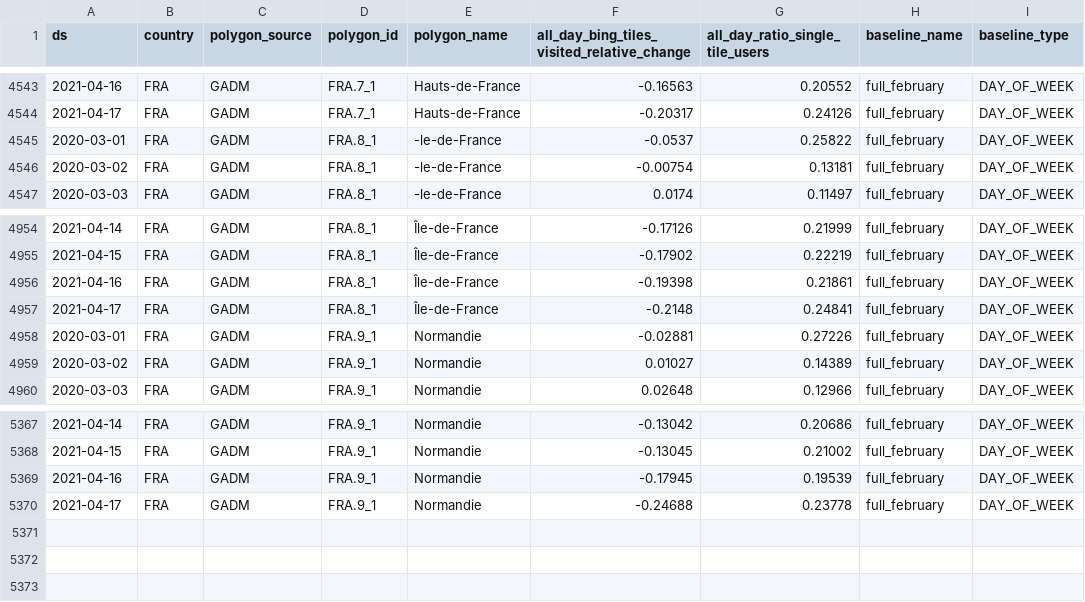
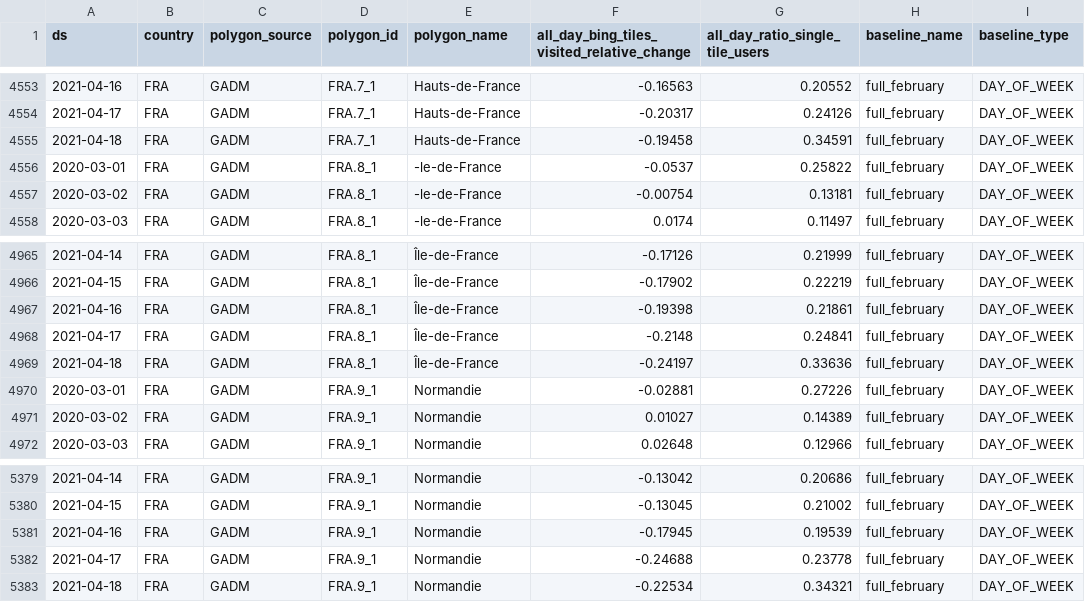
Before and after one commit to limiteinductive/covsco, a CSV file: data/train/mobility/fr/mouvement-range-FRA-final.csv, drawn as a sheet; only a part is shown, gaps mark what is left out; the diff covers the shown part only.

```diff
--- a/data/train/mobility/fr/mouvement-range-FRA-final.csv
+++ b/data/train/mobility/fr/mouvement-range-FRA-final.csv
@@ -4544,2 +4554,3 @@ ds	country	polygon_source	polygon_id	polygon_name	all_day_bing_tiles_visited_rel
 2021-04-17	FRA	GADM	FRA.7_1	Hauts-de-France	-0.20317	0.24126	full_february	DAY_OF_WEEK
+2021-04-18	FRA	GADM	FRA.7_1	Hauts-de-France	-0.19458	0.34591	full_february	DAY_OF_WEEK
 2020-03-01	FRA	GADM	FRA.8_1	-le-de-France	-0.0537	0.25822	full_february	DAY_OF_WEEK
@@ -4957,2 +4968,3 @@ ds	country	polygon_source	polygon_id	polygon_name	all_day_bing_tiles_visited_rel
 2021-04-17	FRA	GADM	FRA.8_1	Île-de-France	-0.2148	0.24841	full_february	DAY_OF_WEEK
+2021-04-18	FRA	GADM	FRA.8_1	Île-de-France	-0.24197	0.33636	full_february	DAY_OF_WEEK
 2020-03-01	FRA	GADM	FRA.9_1	Normandie	-0.02881	0.27226	full_february	DAY_OF_WEEK
@@ -5370 +5382,2 @@ ds	country	polygon_source	polygon_id	polygon_name	all_day_bing_tiles_visited_rel
 2021-04-17	FRA	GADM	FRA.9_1	Normandie	-0.24688	0.23778	full_february	DAY_OF_WEEK
+2021-04-18	FRA	GADM	FRA.9_1	Normandie	-0.22534	0.34321	full_february	DAY_OF_WEEK
```
Also changed, not shown: 10 added rows elsewhere in this file, 2 other files.
